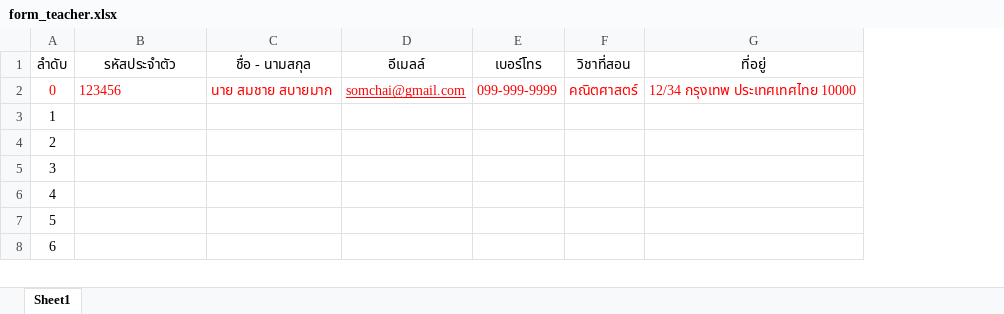
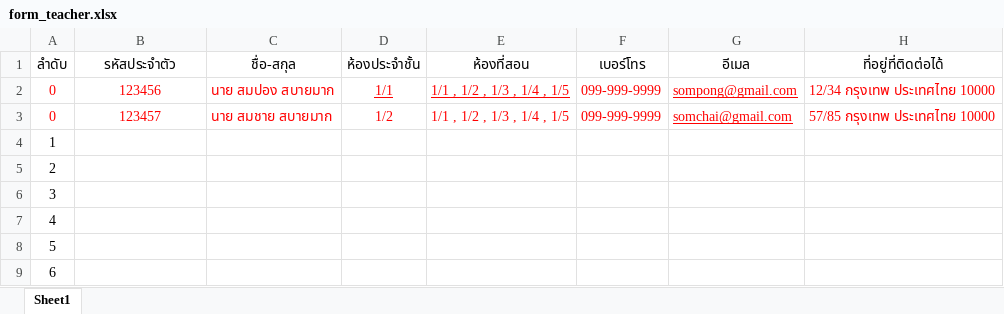
Before and after one commit to prwthub/project_childcare_mobileapp, an Excel workbook: perforkid/database/form_teacher.xlsx, sheet Sheet1, drawn as a sheet; only a part is shown; values as stored, in another font and other column widths than the file's, no borders; removed rows and columns are numbered as before the commit, all else as after; the diff names each change by its address in the sheet, - before the commit and + after, or states it on an @@ line.

```diff
--- a/perforkid/database/form_teacher.xlsx (sheet Sheet1)
+++ b/perforkid/database/form_teacher.xlsx (sheet Sheet1)
-column D (อีเมลล์), row 2: somchai@gmail.com
+column D (ห้องประจำชั้น), row 2: 1/1
+column E (ห้องที่สอน), row 2: 1/1 , 1/2 , 1/3 , 1/4 , 1/5
-column F (วิชาที่สอน), row 2: คณิตศาสตร์
-column G (ที่อยู่), row 2: 12/34 กรุงเทพ ประเทศเทศไทย 10000
+column G (อีเมล), row 2: sompong@gmail.com
+column H (ที่อยู่ที่ติดต่อได้), row 2: 12/34 กรุงเทพ ประเทศไทย 10000
-C1: ชื่อ - นามสกุล
+C1: ชื่อ-สกุล
-B2 alignment: left
+B2 alignment: center
-C2 (ชื่อ-สกุล): นาย สมชาย สบายมาก
+C2 (ชื่อ-สกุล): นาย สมปอง สบายมาก
+row 3: 0 | 123457 | นาย สมชาย สบายมาก | 1/2 | 1/1 , 1/2 , 1/3 , 1/4 , 1/5 | 099-999-9999 | somchai@gmail.com | 57/85 กรุงเทพ ประเทศไทย 10000
```
Also changed, not shown: perforkid/database/form_student.xlsx, perforkid/database/school_database.xlsx, 5 other files.
